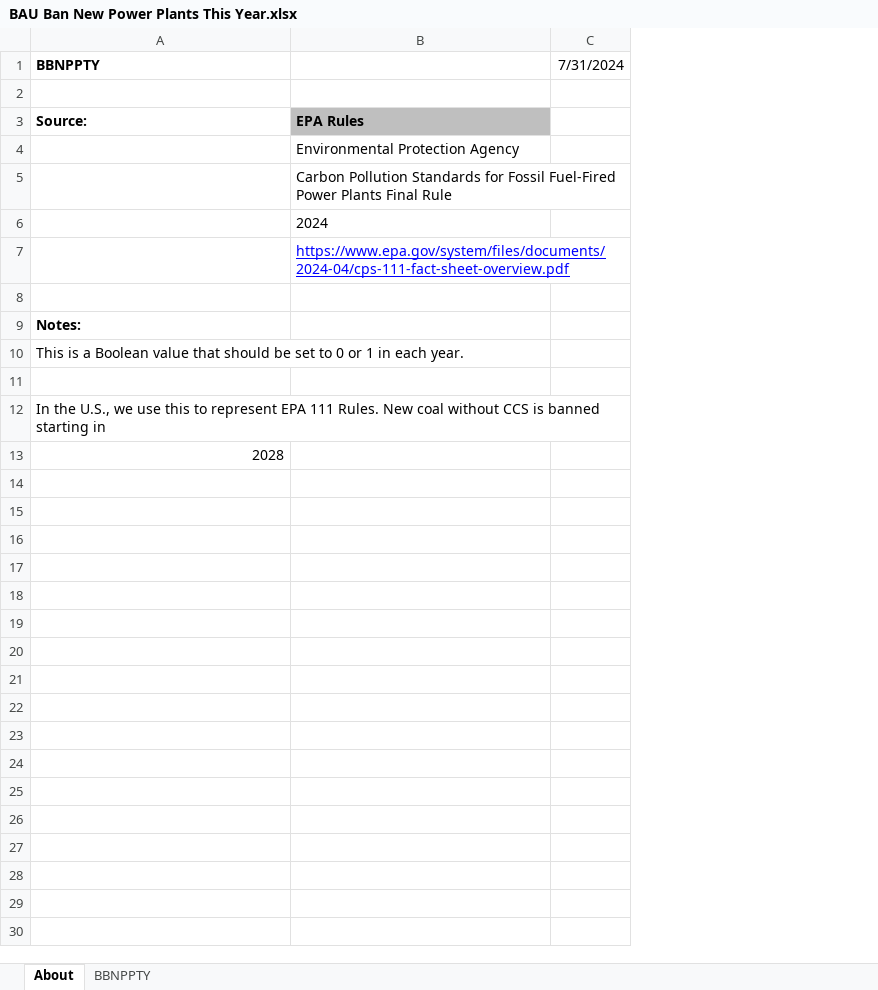
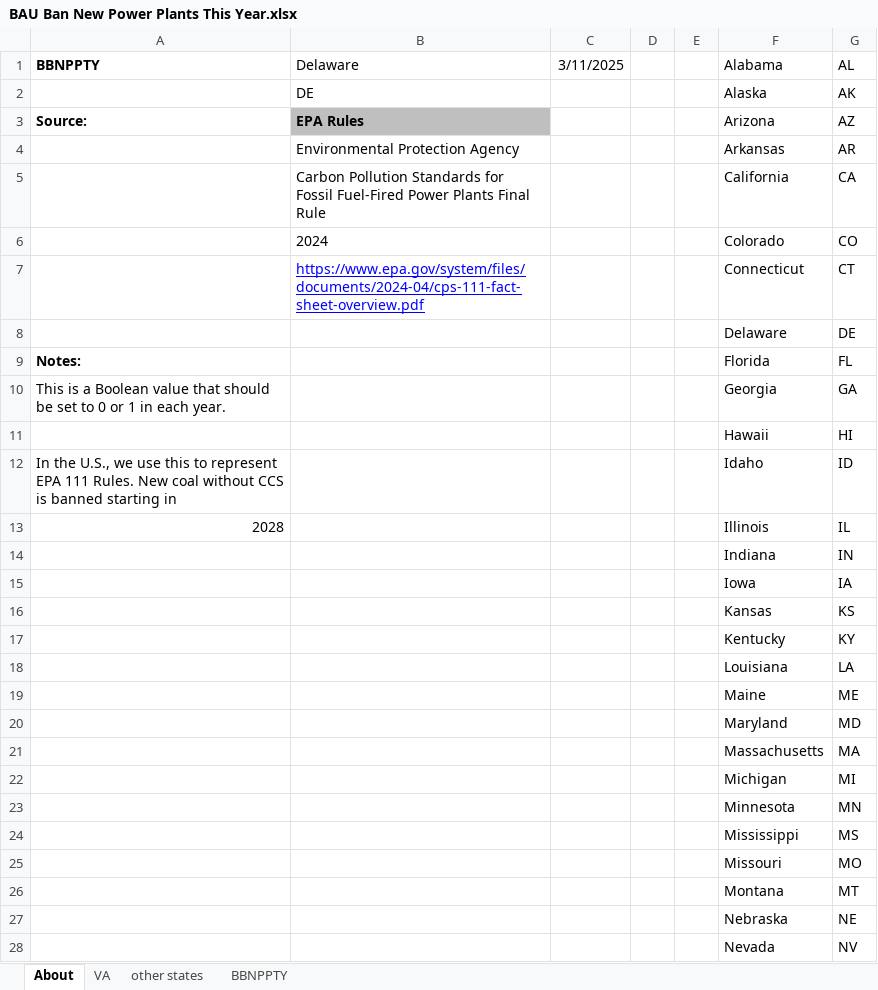
Before and after one commit to EnergyInnovation/eps-delaware, an Excel workbook: InputData/elec/BBNPPTY/BAU Ban New Power Plants This Year.xlsx, sheet About, drawn as a sheet; only a part is shown; values as stored, in another font and other column widths than the file's, no borders; removed rows and columns are numbered as before the commit, all else as after; the diff covers the shown part only; the diff names each change by its address in the sheet, - before the commit and + after, or states it on an @@ line.

```diff
--- a/InputData/elec/BBNPPTY/BAU Ban New Power Plants This Year.xlsx (sheet About)
+++ b/InputData/elec/BBNPPTY/BAU Ban New Power Plants This Year.xlsx (sheet About)
+sheet tab: VA
+sheet tab: other states
-column C (7/31/2024), empty
+column C (3/11/2025), empty
+column D, empty
+column E, empty
+column F (Alabama), rows 2-13: Alaska | Arizona | Arkansas | California | Colorado | Connecticut | Delaware | Florida | Georgia | Hawaii | Idaho | Illinois
+column G (AL), rows 2-13: AK | AZ | AR | CA | CO | CT | DE | FL | GA | HI | ID | IL
-B1: (empty)
+B1: Delaware
-row 2: (empty)
+row 2:  | DE |  |  |  | Alaska | AK
-row 8: (empty)
+row 8:  |  |  |  |  | Delaware | DE
-row 11: (empty)
+row 11:  |  |  |  |  | Hawaii | HI
+row 14:  |  |  |  |  | Indiana | IN
+row 15:  |  |  |  |  | Iowa | IA
+row 16:  |  |  |  |  | Kansas | KS
+row 17:  |  |  |  |  | Kentucky | KY
+row 18:  |  |  |  |  | Louisiana | LA
+row 19:  |  |  |  |  | Maine | ME
+row 20:  |  |  |  |  | Maryland | MD
+row 21:  |  |  |  |  | Massachusetts | MA
+row 22:  |  |  |  |  | Michigan | MI
+row 23:  |  |  |  |  | Minnesota | MN
+row 24:  |  |  |  |  | Mississippi | MS
+row 25:  |  |  |  |  | Missouri | MO
+row 26:  |  |  |  |  | Montana | MT
+row 27:  |  |  |  |  | Nebraska | NE
+row 28:  |  |  |  |  | Nevada | NV
```
Also changed, not shown: 22 added rows elsewhere in this sheet, sheet BBNPPTY, formulas that keep their value, InputData/elec/RACP/RPS Alternative Compliance Payment.xlsx, InputData/fuels/BS/BAU Subsidies.xlsx, 23 other files.
